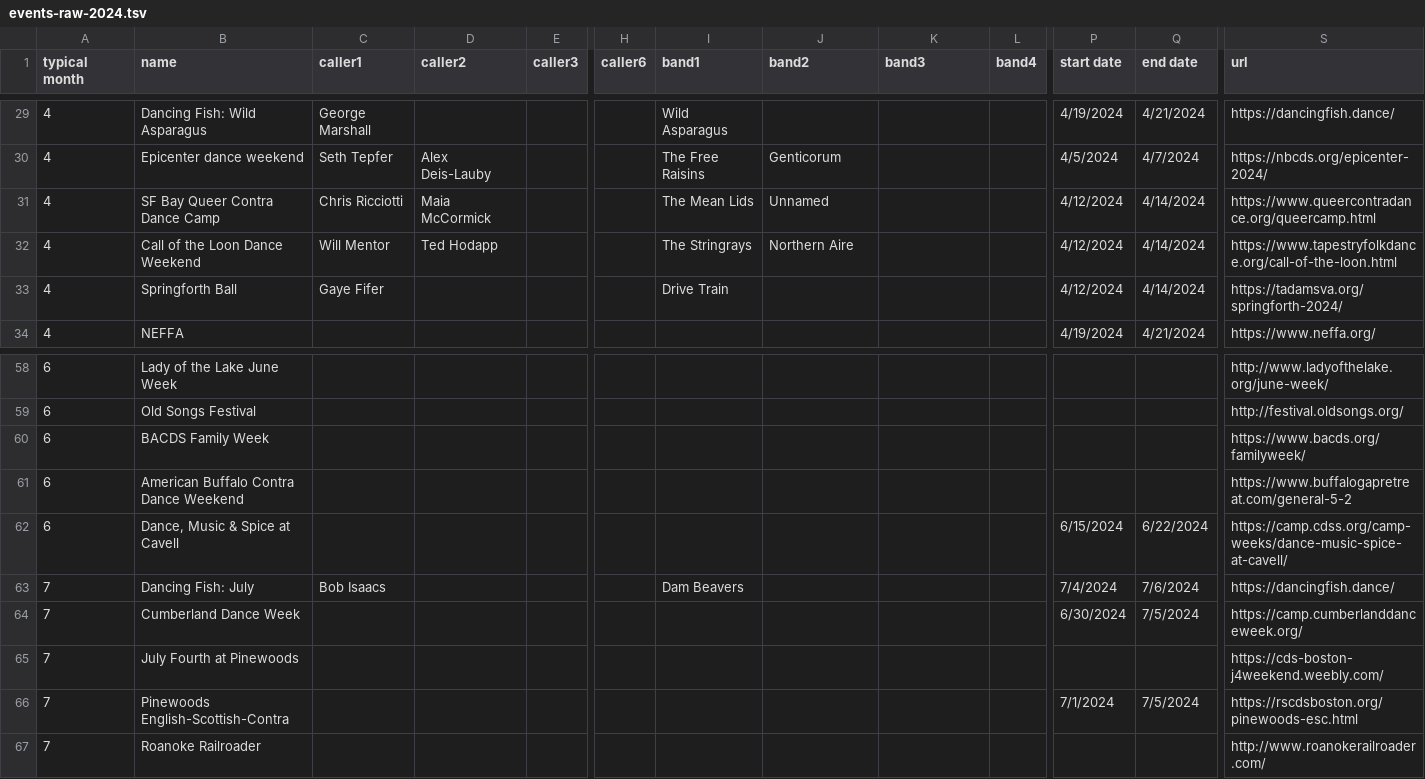
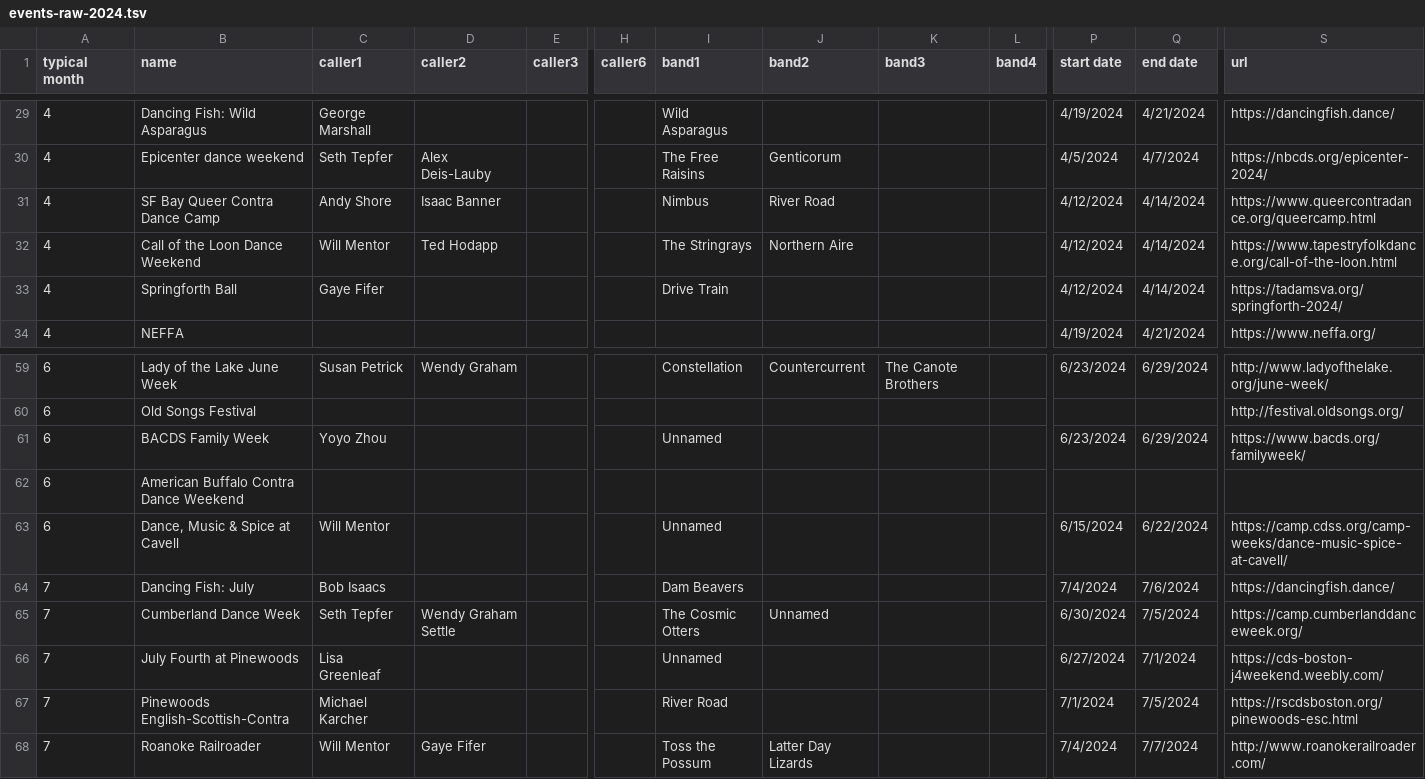
Before and after one commit to jeffkaufman/trycontra, a TSV file: events-raw-2024.tsv, drawn as a sheet; only a part is shown, gaps mark what is left out; addresses are those after the commit; the diff covers the shown part only; the diff names each change by its address in the sheet, - before the commit and + after, or states it on an @@ line.

```diff
--- a/events-raw-2024.tsv
+++ b/events-raw-2024.tsv
-C31 (caller1): Chris Ricciotti
+C31 (caller1): Andy Shore
-D31 (caller2): Maia McCormick
+D31 (caller2): Isaac Banner
-I31 (band1): The Mean Lids
+I31 (band1): Nimbus
-J31 (band2): Unnamed
+J31 (band2): River Road
-C59 (caller1): (empty)
+C59 (caller1): Susan Petrick
-D59 (caller2): (empty)
+D59 (caller2): Wendy Graham
-I59 (band1): (empty)
+I59 (band1): Constellation
-J59 (band2): (empty)
+J59 (band2): Countercurrent
-K59 (band3): (empty)
+K59 (band3): The Canote Brothers
-P59 (start date): (empty)
+P59 (start date): 6/23/2024
-Q59 (end date): (empty)
+Q59 (end date): 6/29/2024
-C61 (caller1): (empty)
+C61 (caller1): Yoyo Zhou
-I61 (band1): (empty)
+I61 (band1): Unnamed
-P61 (start date): (empty)
+P61 (start date): 6/23/2024
-Q61 (end date): (empty)
+Q61 (end date): 6/29/2024
-S62 (url): https://www.buffalogapretreat.com/general-5-2
+S62 (url): (empty)
-C63 (caller1): (empty)
+C63 (caller1): Will Mentor
-I63 (band1): (empty)
+I63 (band1): Unnamed
-C65 (caller1): (empty)
+C65 (caller1): Seth Tepfer
-D65 (caller2): (empty)
+D65 (caller2): Wendy Graham Settle
-I65 (band1): (empty)
+I65 (band1): The Cosmic Otters
-J65 (band2): (empty)
+J65 (band2): Unnamed
-C66 (caller1): (empty)
+C66 (caller1): Lisa Greenleaf
-I66 (band1): (empty)
+I66 (band1): Unnamed
-P66 (start date): (empty)
+P66 (start date): 6/27/2024
-Q66 (end date): (empty)
+Q66 (end date): 7/1/2024
-C67 (caller1): (empty)
+C67 (caller1): Michael Karcher
-I67 (band1): (empty)
+I67 (band1): River Road
-C68 (caller1): (empty)
+C68 (caller1): Will Mentor
-D68 (caller2): (empty)
+D68 (caller2): Gaye Fifer
-I68 (band1): (empty)
+I68 (band1): Toss the Possum
-J68 (band2): (empty)
+J68 (band2): Latter Day Lizards
-P68 (start date): (empty)
+P68 (start date): 7/4/2024
-Q68 (end date): (empty)
+Q68 (end date): 7/7/2024
```
Also changed, not shown: 2 added rows, 2 removed rows and 46 edited cells elsewhere in this file, 1 other file.
